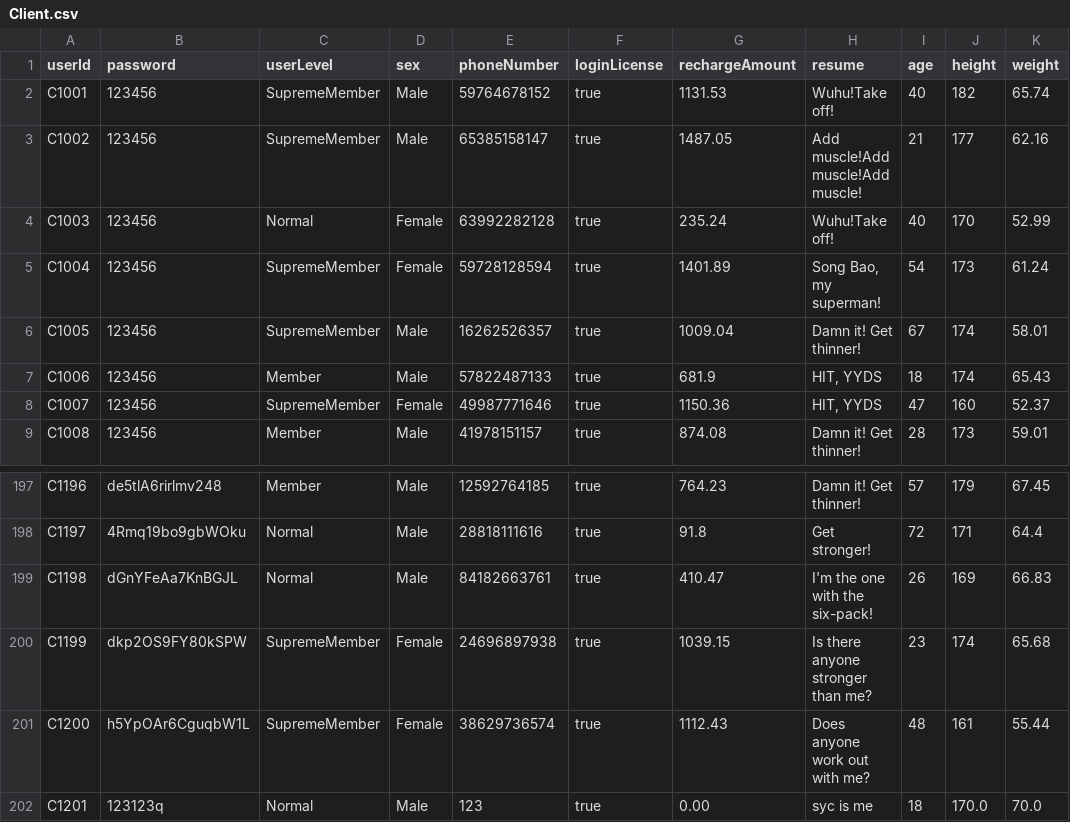
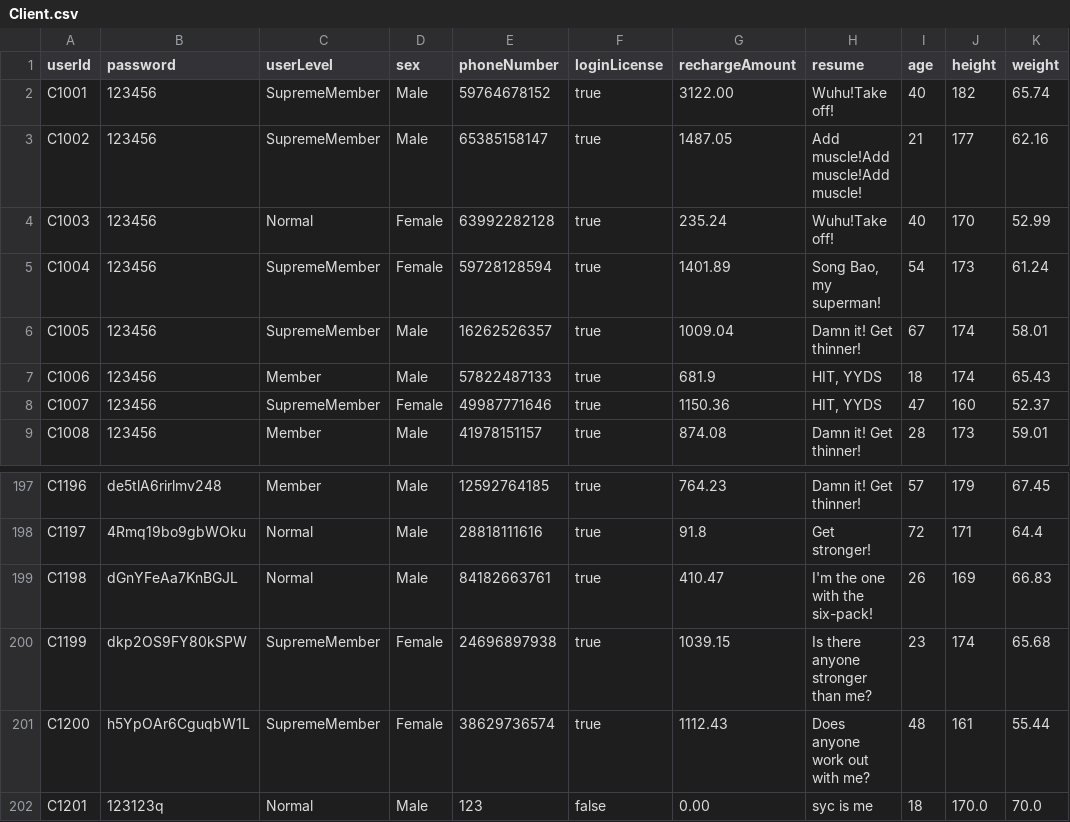
Before and after one commit to Ltttttt2000/SoftwareEngineering-BUPT, a CSV file: core/src/csv/Client.csv, drawn as a sheet; only a part is shown, gaps mark what is left out; the diff names each change by its address in the sheet, - before the commit and + after, or states it on an @@ line.

```diff
--- a/core/src/csv/Client.csv
+++ b/core/src/csv/Client.csv
-G2 (rechargeAmount): 1131.53
+G2 (rechargeAmount): 3122.00
-F202 (loginLicense): true
+F202 (loginLicense): false
```
Also changed, not shown: core/src/csv/Instructor.csv, core/src/csv/Video.csv, 10 other files.
